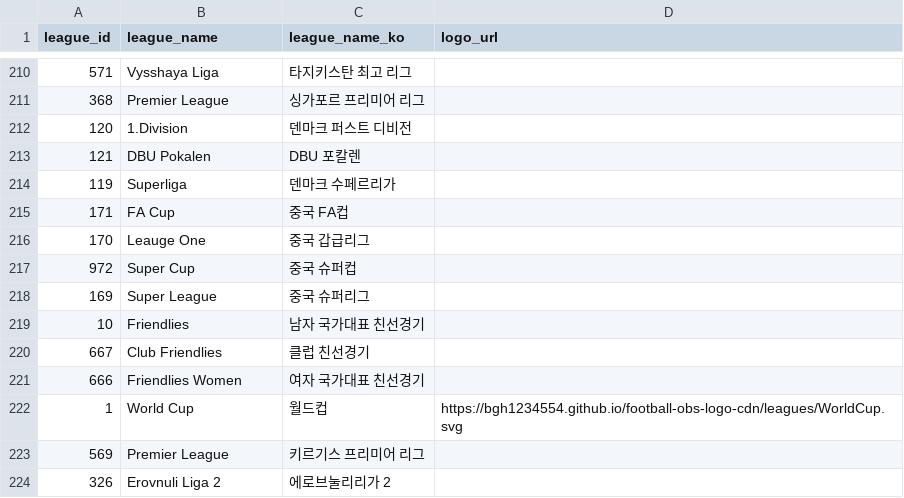
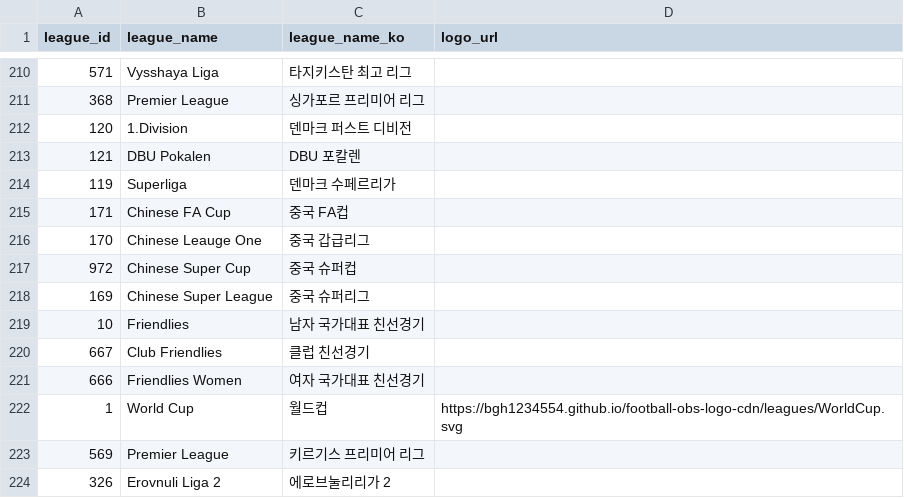
Before and after one commit to bgh1234554/football-obs-backend, a CSV file: src/main/resources/data/leagues.csv, drawn as a sheet; only a part is shown, gaps mark what is left out.

```diff
--- a/src/main/resources/data/leagues.csv
+++ b/src/main/resources/data/leagues.csv
@@ -214,6 +214,6 @@ league_id, league_name, league_name_ko, logo_url
 119, Superliga, 덴마크 수페르리가
-171, FA Cup, 중국 FA컵
-170, Leauge One, 중국 갑급리그
-972, Super Cup, 중국 슈퍼컵
-169, Super League, 중국 슈퍼리그
+171, Chinese FA Cup, 중국 FA컵
+170, Chinese Leauge One, 중국 갑급리그
+972, Chinese Super Cup, 중국 슈퍼컵
+169, Chinese Super League, 중국 슈퍼리그
 10, Friendlies, 남자 국가대표 친선경기
```
Also changed, not shown: 2 other files.
